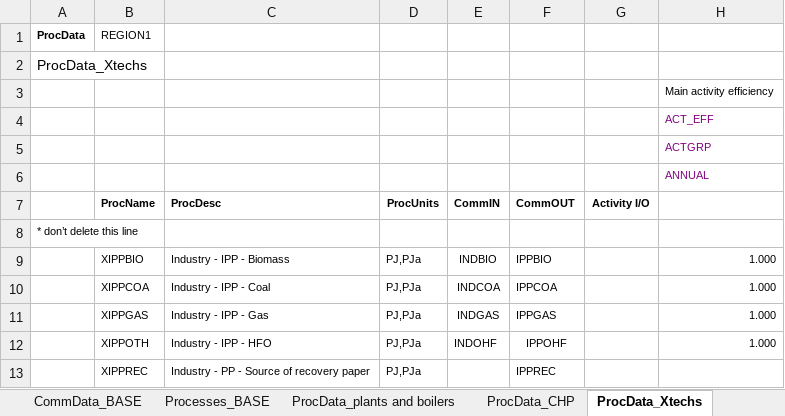
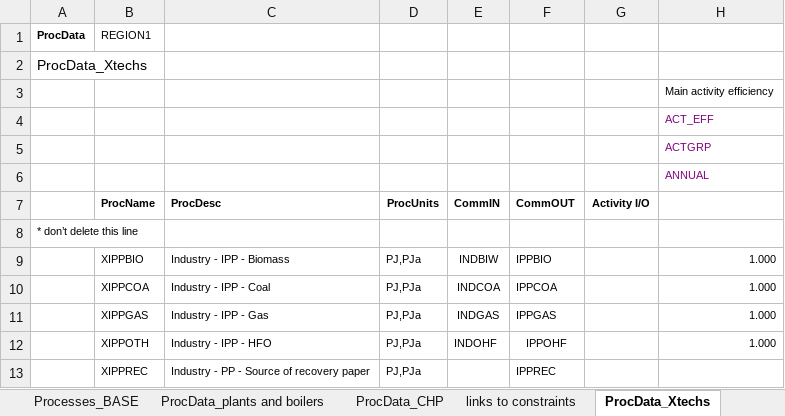
Before and after one commit to brunomerven/SATIMGE, an Excel workbook: SATIM/DataSpreadsheets/TCH_IND/TCH_IND_PP.xlsx, sheet ProcData_Xtechs, drawn as a sheet; only a part is shown; values as stored, in another font and other column widths than the file's, no borders; charts and pictures not drawn; the diff names each change by its address in the sheet, - before the commit and + after, or states it on an @@ line.

```diff
--- a/SATIM/DataSpreadsheets/TCH_IND/TCH_IND_PP.xlsx (sheet ProcData_Xtechs)
+++ b/SATIM/DataSpreadsheets/TCH_IND/TCH_IND_PP.xlsx (sheet ProcData_Xtechs)
-E9: INDBIO
+E9: INDBIW
```
Also changed, not shown: sheet ProcData_plants and boilers, sheet EB_Exist, sheet PAMS levers, sheet links to constraints, sheet Worklog, sheet RES, other sheet tabs, formulas that keep their value, charts or pictures, SATIM/DataSpreadsheets/TCH_IND/PP_constraints.xlsx, SATIM/DataSpreadsheets/TCH_IND/TCH_IND_FCR.xlsx, 14 other files.
